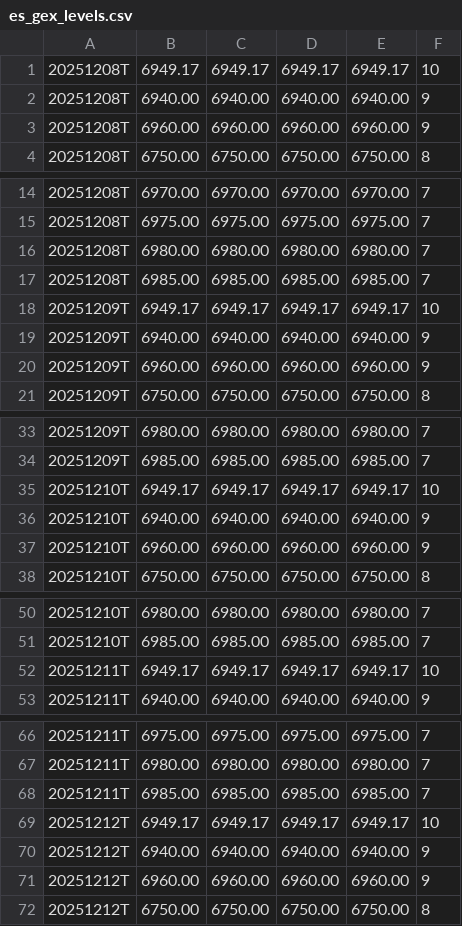
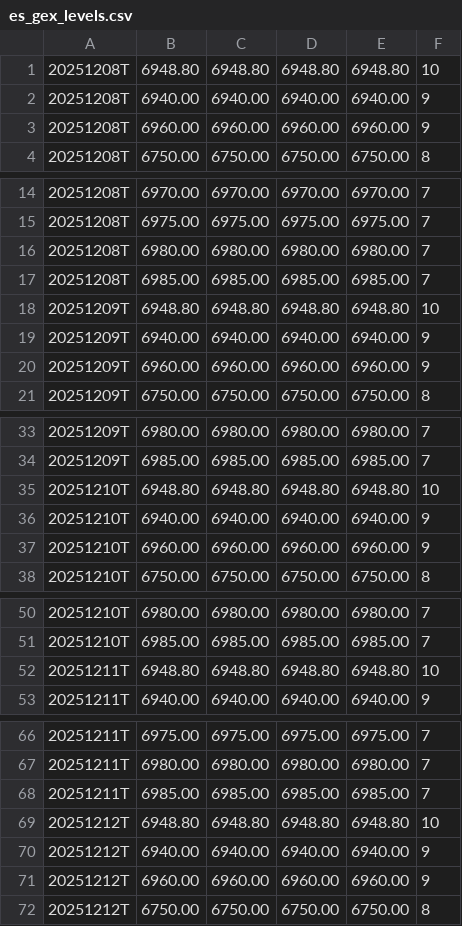
Before and after one commit to enzocosson/gex-tradingview, a CSV file: es_gex_levels.csv, drawn as a sheet; only a part is shown, gaps mark what is left out; the diff covers the shown part only.

```diff
--- a/es_gex_levels.csv
+++ b/es_gex_levels.csv
@@ -1,2 +1,2 @@
-20251208T,6949.17,6949.17,6949.17,6949.17,10
+20251208T,6948.80,6948.80,6948.80,6948.80,10
 20251208T,6940.00,6940.00,6940.00,6940.00,9
@@ -17,3 +17,3 @@
 20251208T,6985.00,6985.00,6985.00,6985.00,7
-20251209T,6949.17,6949.17,6949.17,6949.17,10
+20251209T,6948.80,6948.80,6948.80,6948.80,10
 20251209T,6940.00,6940.00,6940.00,6940.00,9
@@ -34,3 +34,3 @@
 20251209T,6985.00,6985.00,6985.00,6985.00,7
-20251210T,6949.17,6949.17,6949.17,6949.17,10
+20251210T,6948.80,6948.80,6948.80,6948.80,10
 20251210T,6940.00,6940.00,6940.00,6940.00,9
@@ -51,3 +51,3 @@
 20251210T,6985.00,6985.00,6985.00,6985.00,7
-20251211T,6949.17,6949.17,6949.17,6949.17,10
+20251211T,6948.80,6948.80,6948.80,6948.80,10
 20251211T,6940.00,6940.00,6940.00,6940.00,9
@@ -68,3 +68,3 @@
 20251211T,6985.00,6985.00,6985.00,6985.00,7
-20251212T,6949.17,6949.17,6949.17,6949.17,10
+20251212T,6948.80,6948.80,6948.80,6948.80,10
 20251212T,6940.00,6940.00,6940.00,6940.00,9
```
Also changed, not shown: 104 edited cells elsewhere in this file, es_gex_levels_metadata.csv, nq_gex_levels.csv, 2 other files.
